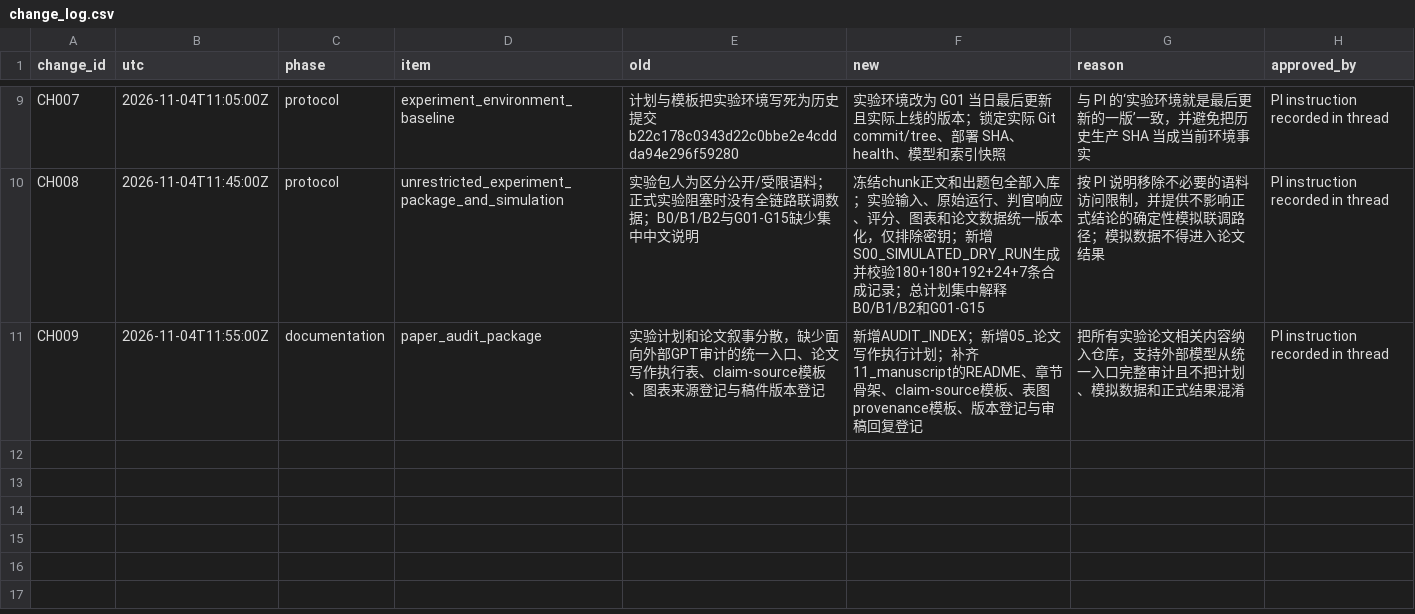
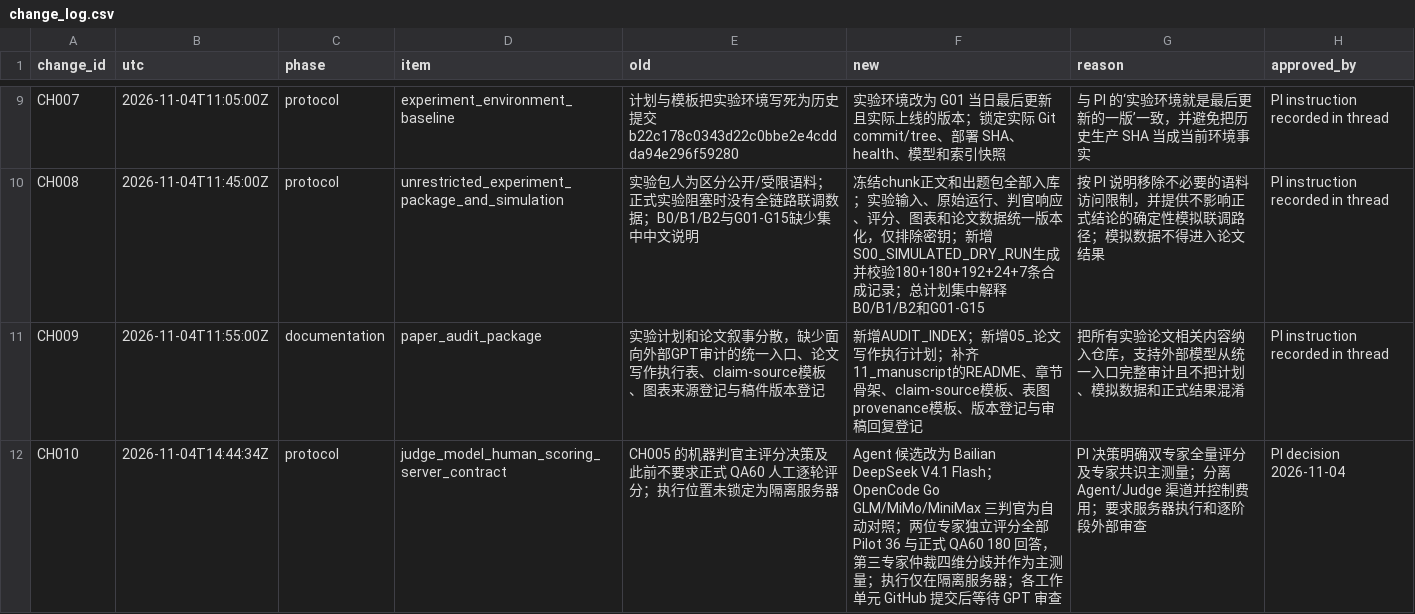
Before and after one commit to w1-23/QAagent, a CSV file: experiments/citrus_scholar_citation60/00_protocol/change_log.csv, drawn as a sheet; only a part is shown, gaps mark what is left out; the diff names each change by its address in the sheet, - before the commit and + after, or states it on an @@ line.

```diff
--- a/experiments/citrus_scholar_citation60/00_protocol/change_log.csv
+++ b/experiments/citrus_scholar_citation60/00_protocol/change_log.csv
+row 12: CH010 | 2026-11-04T14:44:34Z | protocol | judge_model_human_scoring_server_contract | CH005 的机器判官主评分决策及此前不要求正式 QA60 人工逐轮评分；执行位置未锁定为隔离服务器 | Agent 候选改为 Bailian DeepSeek V4.1 Flash；OpenCode Go GLM/MiMo/MiniMax 三判官为自动对照；两位专家独立评分全部 Pilot 36 与正式 QA60 180 回答，第三专家仲裁四维分歧并作为主测量；执行仅在隔离服务器；各工作单元 GitHub 提交后等待 GPT 审查 | PI 决策明确双专家全量评分及专家共识主测量；分离 Agent/Judge 渠道并控制费用；要求服务器执行和逐阶段外部审查 | PI decision 2026-11-04
```
Also changed, not shown: experiments/citrus_scholar_citation60/00_protocol/03_实验资产与数据留存台账.csv, experiments/citrus_scholar_citation60/01_preflight/gates.csv, 27 other files.
